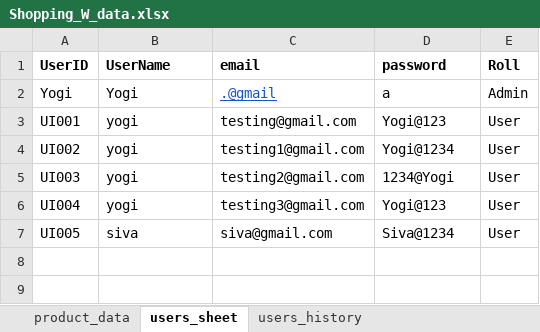
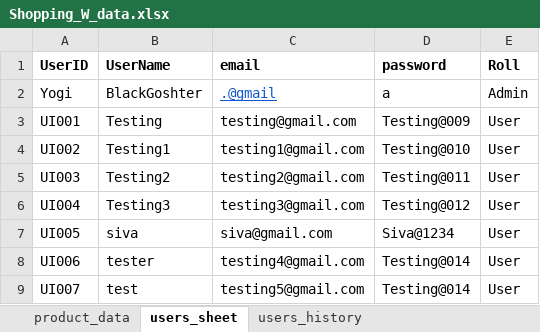
Before and after one commit to LYLAKSHMINARASIMHA/shopping-site, an Excel workbook: Shopping_W_data.xlsx, sheet users_sheet, drawn as a sheet; values as stored, in another font and other column widths than the file's, no borders; the diff names each change by its address in the sheet, - before the commit and + after, or states it on an @@ line.

```diff
--- a/Shopping_W_data.xlsx (sheet users_sheet)
+++ b/Shopping_W_data.xlsx (sheet users_sheet)
-B2 (UserName): Yogi
+B2 (UserName): BlackGoshter
-B3 (UserName): yogi
+B3 (UserName): Testing
-D3 (password): Yogi@123
+D3 (password): Testing@009
-B4 (UserName): yogi
+B4 (UserName): Testing1
-D4 (password): Yogi@1234
+D4 (password): Testing@010
-B5 (UserName): yogi
+B5 (UserName): Testing2
-D5 (password): 1234@Yogi
+D5 (password): Testing@011
-B6 (UserName): yogi
+B6 (UserName): Testing3
-D6 (password): Yogi@123
+D6 (password): Testing@012
+row 8: UI006 | tester | testing4@gmail.com | Testing@014 | User
+row 9: UI007 | test | testing5@gmail.com | Testing@014 | User
```
Also changed, not shown: sheet users_history, 13 other files.
